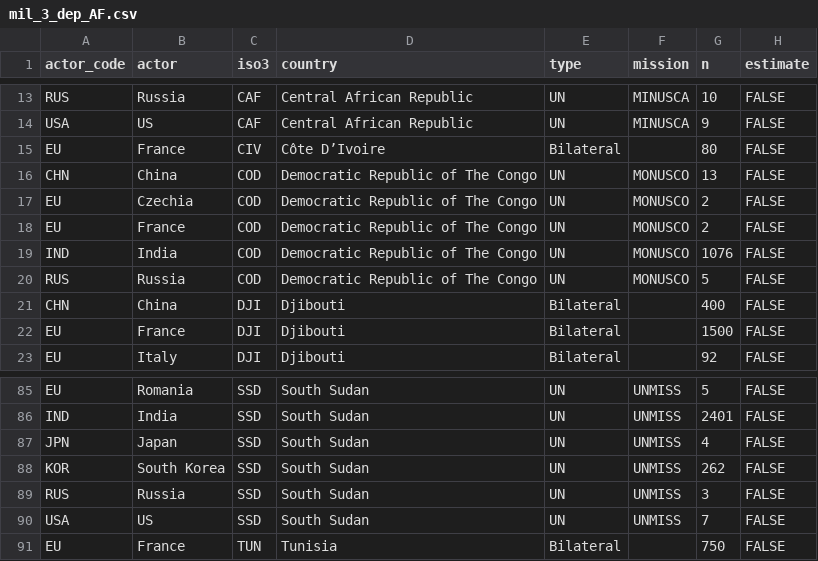
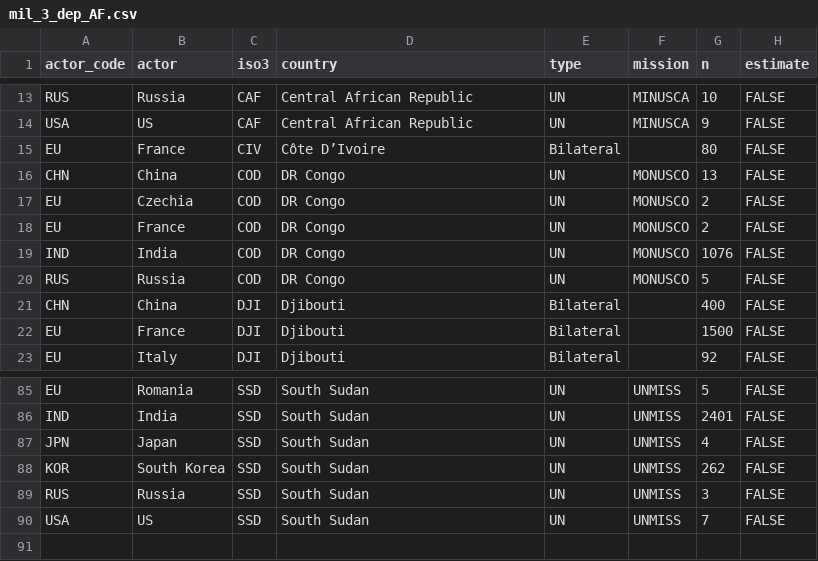
Before and after one commit to euissR/analysis_2026_05-Actors-in-the-MEA, a CSV file: data/mil_3_dep_AF.csv, drawn as a sheet; only a part is shown, gaps mark what is left out.

Commit message:
data update AF  deployments and perceptions

```diff
--- a/data/mil_3_dep_AF.csv
+++ b/data/mil_3_dep_AF.csv
@@ -15,7 +15,7 @@ USA,US,CAF,Central African Republic,UN,MINUSCA,9,FALSE
 EU,France,CIV,Côte D’Ivoire,Bilateral,,80,FALSE
-CHN,China,COD,Democratic Republic of The Congo,UN,MONUSCO,13,FALSE
-EU,Czechia,COD,Democratic Republic of The Congo,UN,MONUSCO,2,FALSE
-EU,France,COD,Democratic Republic of The Congo,UN,MONUSCO,2,FALSE
-IND,India,COD,Democratic Republic of The Congo,UN,MONUSCO,1076,FALSE
-RUS,Russia,COD,Democratic Republic of The Congo,UN,MONUSCO,5,FALSE
+CHN,China,COD,DR Congo,UN,MONUSCO,13,FALSE
+EU,Czechia,COD,DR Congo,UN,MONUSCO,2,FALSE
+EU,France,COD,DR Congo,UN,MONUSCO,2,FALSE
+IND,India,COD,DR Congo,UN,MONUSCO,1076,FALSE
+RUS,Russia,COD,DR Congo,UN,MONUSCO,5,FALSE
 CHN,China,DJI,Djibouti,Bilateral,,400,FALSE
@@ -90,2 +90 @@ RUS,Russia,SSD,South Sudan,UN,UNMISS,3,FALSE
 USA,US,SSD,South Sudan,UN,UNMISS,7,FALSE
-EU,France,TUN,Tunisia,Bilateral,,750,FALSE
```
Also changed, not shown: data/mil_AF_countries.csv, data/soft_5_perc_AF.csv, 2 other files.
